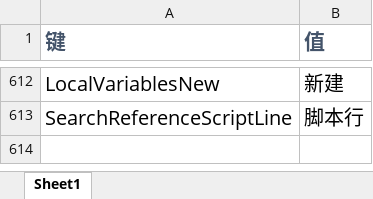
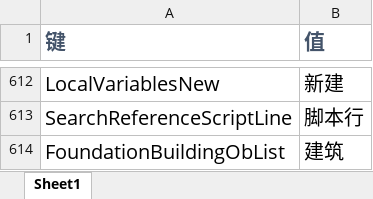
Before and after one commit to rayrina811/FA2sp, an Excel workbook: Supplementary/文档/FALanguage新增标签.xlsx, sheet Sheet1, drawn as a sheet; only a part is shown, gaps mark what is left out; values as stored, in another font and other column widths than the file's, no borders; the diff names each change by its address in the sheet, - before the commit and + after, or states it on an @@ line.

Commit message:
rewrite drawmap(), add building foundation classification

```diff
--- a/Supplementary/文档/FALanguage新增标签.xlsx (sheet Sheet1)
+++ b/Supplementary/文档/FALanguage新增标签.xlsx (sheet Sheet1)
+row 614: FoundationBuildingObList | 建筑
```
Also changed, not shown: 18 other files.
